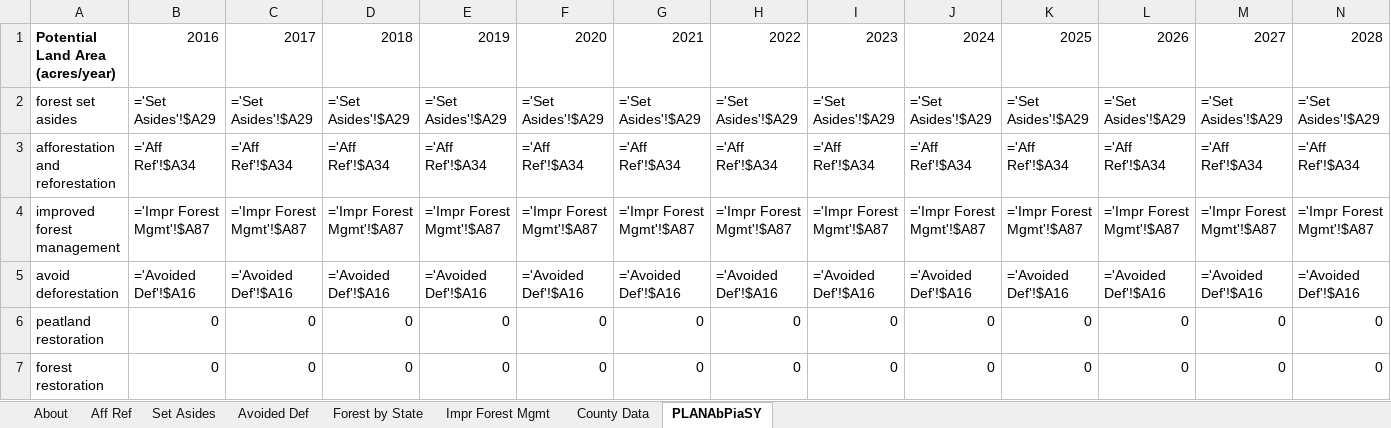
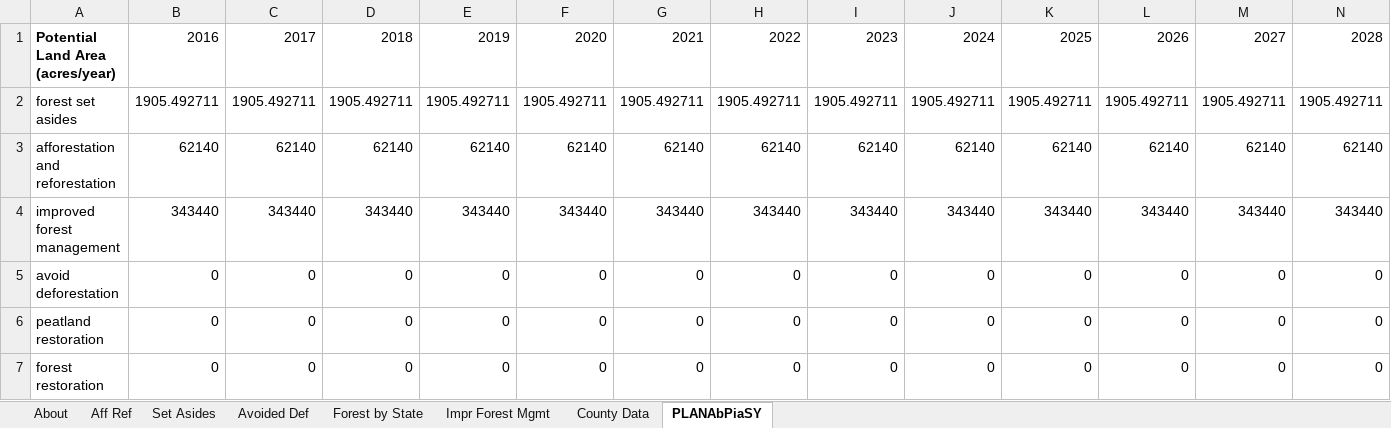
Before and after one commit to EnergyInnovation/eps-wyoming, an Excel workbook: InputData/land/PLANAbPiaSY/Potential Land Area Newly Affected by Pol in a Single Yr.xlsx, sheet PLANAbPiaSY, drawn as a sheet; only a part is shown; values as stored, in another font and other column widths than the file's, no borders; formulas without a stored value are shown as written; removed rows and columns are numbered as before the commit, all else as after; rows hold the shown columns only; the diff names each change by its address in the sheet, - before the commit and + after, or states it on an @@ line.

```diff
--- a/InputData/land/PLANAbPiaSY/Potential Land Area Newly Affected by Pol in a Single Yr.xlsx (sheet PLANAbPiaSY)
+++ b/InputData/land/PLANAbPiaSY/Potential Land Area Newly Affected by Pol in a Single Yr.xlsx (sheet PLANAbPiaSY)
-row 2: forest set asides | ='Set Asides'!$A29 | ='Set Asides'!$A29 | ='Set Asides'!$A29 | ='Set Asides'!$A29 | ='Set Asides'!$A29 | ='Set Asides'!$A29 | ='Set Asides'!$A29 | ='Set Asides'!$A29 | ='Set Asides'!$A29 | ='Set Asides'!$A29 | ='Set Asides'!$A29 | ='Set Asides'!$A29 | ='Set Asides'!$A29
-row 3: afforestation and reforestation | ='Aff Ref'!$A34 | ='Aff Ref'!$A34 | ='Aff Ref'!$A34 | ='Aff Ref'!$A34 | ='Aff Ref'!$A34 | ='Aff Ref'!$A34 | ='Aff Ref'!$A34 | ='Aff Ref'!$A34 | ='Aff Ref'!$A34 | ='Aff Ref'!$A34 | ='Aff Ref'!$A34 | ='Aff Ref'!$A34 | ='Aff Ref'!$A34
-row 4: improved forest management | ='Impr Forest Mgmt'!$A87 | ='Impr Forest Mgmt'!$A87 | ='Impr Forest Mgmt'!$A87 | ='Impr Forest Mgmt'!$A87 | ='Impr Forest Mgmt'!$A87 | ='Impr Forest Mgmt'!$A87 | ='Impr Forest Mgmt'!$A87 | ='Impr Forest Mgmt'!$A87 | ='Impr Forest Mgmt'!$A87 | ='Impr Forest Mgmt'!$A87 | ='Impr Forest Mgmt'!$A87 | ='Impr Forest Mgmt'!$A87 | ='Impr Forest Mgmt'!$A87
-row 5: avoid deforestation | ='Avoided Def'!$A16 | ='Avoided Def'!$A16 | ='Avoided Def'!$A16 | ='Avoided Def'!$A16 | ='Avoided Def'!$A16 | ='Avoided Def'!$A16 | ='Avoided Def'!$A16 | ='Avoided Def'!$A16 | ='Avoided Def'!$A16 | ='Avoided Def'!$A16 | ='Avoided Def'!$A16 | ='Avoided Def'!$A16 | ='Avoided Def'!$A16
+row 2: forest set asides | 1905.492711 | 1905.492711 | 1905.492711 | 1905.492711 | 1905.492711 | 1905.492711 | 1905.492711 | 1905.492711 | 1905.492711 | 1905.492711 | 1905.492711 | 1905.492711 | 1905.492711
+row 3: afforestation and reforestation | 62140 | 62140 | 62140 | 62140 | 62140 | 62140 | 62140 | 62140 | 62140 | 62140 | 62140 | 62140 | 62140
+row 4: improved forest management | 343440 | 343440 | 343440 | 343440 | 343440 | 343440 | 343440 | 343440 | 343440 | 343440 | 343440 | 343440 | 343440
+row 5: avoid deforestation | 0 | 0 | 0 | 0 | 0 | 0 | 0 | 0 | 0 | 0 | 0 | 0 | 0
```
Also changed, not shown: sheet County Data, sheet Forest by State, sheet Impr Forest Mgmt, sheet Set Asides, sheet Aff Ref, sheet About, InputData/elec/BRPSPTY/BAU RPS Percentage This Year.xlsx, InputData/fuels/BFPIaE/BAU Fuel Production Imports and Exports.xlsx, 13 other files.
